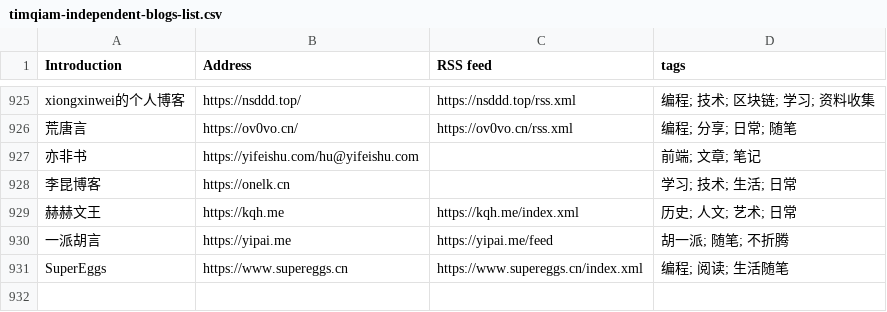
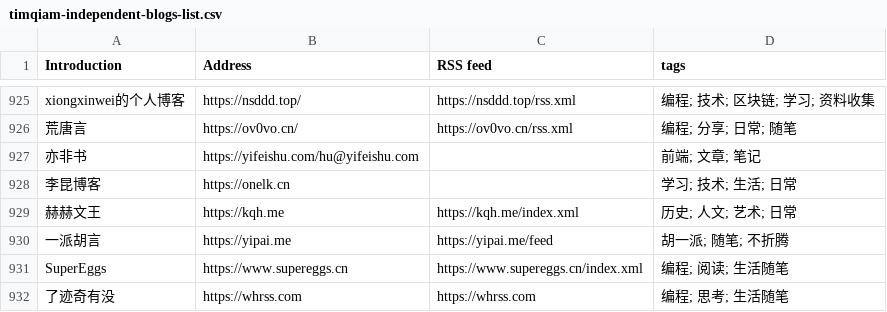
Before and after one commit to saveweb/rss-list-upstream, a CSV file: timqiam-independent-blogs-list.csv, drawn as a sheet; only a part is shown, gaps mark what is left out.

```diff
--- a/timqiam-independent-blogs-list.csv
+++ b/timqiam-independent-blogs-list.csv
@@ -931 +931,2 @@ xiongxinwei的个人博客, https://nsddd.top/, https://nsddd.top/rss.xml, 编
 SuperEggs, https://www.supereggs.cn, https://www.supereggs.cn/index.xml, 编程; 阅读; 生活随笔
+了迹奇有没, https://whrss.com, https://whrss.com, 编程; 思考; 生活随笔
```
Also changed, not shown: 1 other file.
